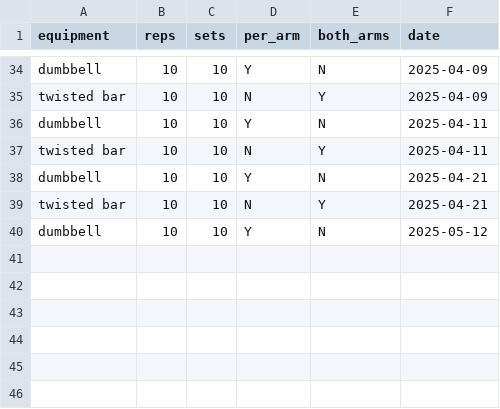
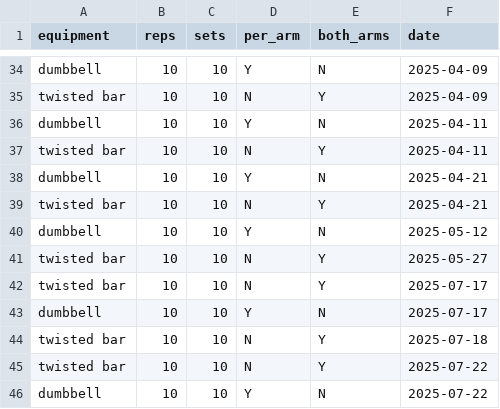
Before and after one commit to mjamontano/postgresql_grafana, a CSV file: weightlifting.csv, drawn as a sheet; only a part is shown, gaps mark what is left out; the diff names each change by its address in the sheet, - before the commit and + after, or states it on an @@ line.

```diff
--- a/weightlifting.csv
+++ b/weightlifting.csv
+row 41: twisted bar | 10 | 10 | N | Y | 2025-05-27
+row 42: twisted bar | 10 | 10 | N | Y | 2025-07-17
+row 43: dumbbell | 10 | 10 | Y | N | 2025-07-17
+row 44: twisted bar | 10 | 10 | N | Y | 2025-07-18
+row 45: twisted bar | 10 | 10 | N | Y | 2025-07-22
+row 46: dumbbell | 10 | 10 | Y | N | 2025-07-22
```
Also changed, not shown: 1 other file.
